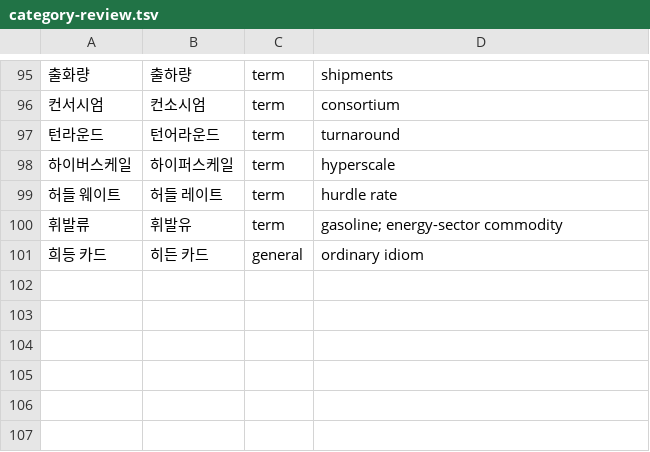
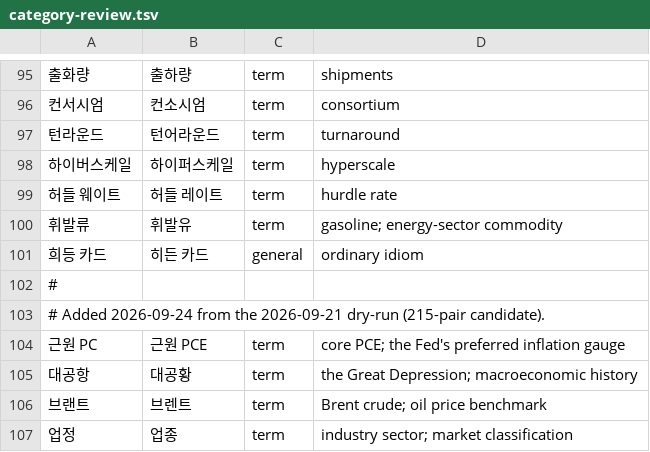
Before and after one commit to woongstardev/ko-finance-asr-corrections, a TSV file: scripts/category-review.tsv, drawn as a sheet; only a part is shown, gaps mark what is left out; the diff names each change by its address in the sheet, - before the commit and + after, or states it on an @@ line.

```diff
--- a/scripts/category-review.tsv
+++ b/scripts/category-review.tsv
+row 102: #
+row 103: # Added 2026-09-24 from the 2026-09-21 dry-run (215-pair candidate).
+row 104: 근원 PC | 근원 PCE | term | core PCE; the Fed's preferred inflation gauge
+row 105: 대공항 | 대공황 | term | the Great Depression; macroeconomic history
+row 106: 브랜트 | 브렌트 | term | Brent crude; oil price benchmark
+row 107: 업정 | 업종 | term | industry sector; market classification
```
